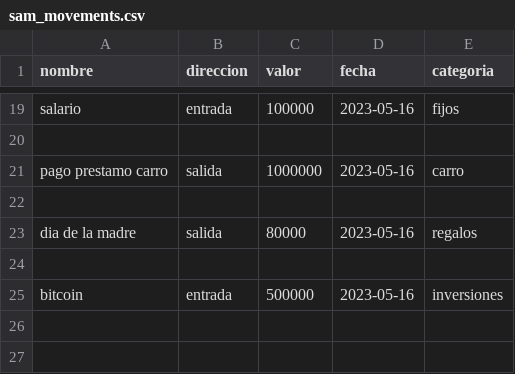
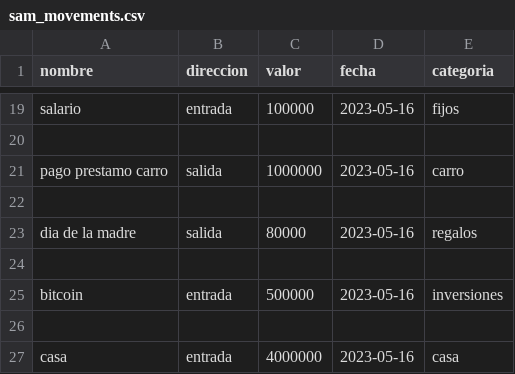
Before and after one commit to bdzuluagag/taller1_T.Software, a CSV file: SMARTCASHPROJECT/static/user_movements/sam_movements.csv, drawn as a sheet; only a part is shown, gaps mark what is left out; the diff names each change by its address in the sheet, - before the commit and + after, or states it on an @@ line.

```diff
--- a/SMARTCASHPROJECT/static/user_movements/sam_movements.csv
+++ b/SMARTCASHPROJECT/static/user_movements/sam_movements.csv
+row 26: (empty)
+row 27: casa | entrada | 4000000 | 2023-05-16 | casa
```
Also changed, not shown: 6 other files.
